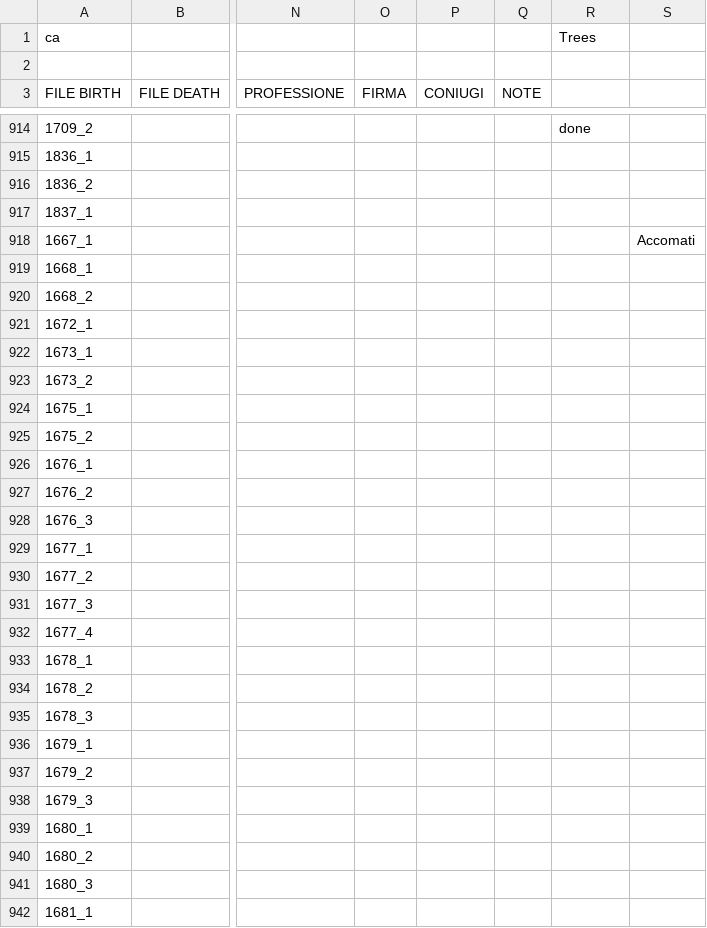
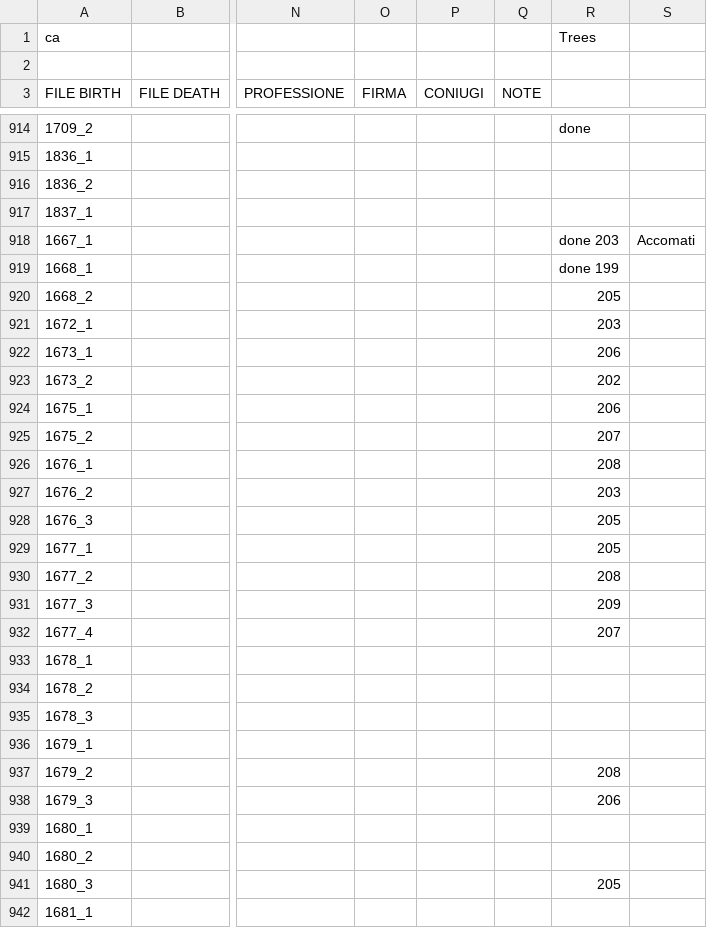
Before and after one commit to VittorioAccomazzi/Accomazzo, a CSV file: Data/GENEALOGIA - Birth.csv, drawn as a sheet; only a part is shown, gaps mark what is left out; the diff covers the shown part only; the diff names each change by its address in the sheet, - before the commit and + after, or states it on an @@ line.

```diff
--- a/Data/GENEALOGIA - Birth.csv
+++ b/Data/GENEALOGIA - Birth.csv
-R918: (empty)
+R918: done 203
-R919: (empty)
+R919: done 199
-R920: (empty)
+R920: 205
-R921: (empty)
+R921: 203
-R922: (empty)
+R922: 206
-R923: (empty)
+R923: 202
-R924: (empty)
+R924: 206
-R925: (empty)
+R925: 207
-R926: (empty)
+R926: 208
-R927: (empty)
+R927: 203
-R928:R929: (empty)
+R928:R929: 205
-R930: (empty)
+R930: 208
-R931: (empty)
+R931: 209
-R932: (empty)
+R932: 207
-R937: (empty)
+R937: 208
-R938: (empty)
+R938: 206
-R941: (empty)
+R941: 205
```
Also changed, not shown: 1 removed row and 9 edited cells elsewhere in this file, Data/Death - Data.csv, Data/latin - birth.csv.
